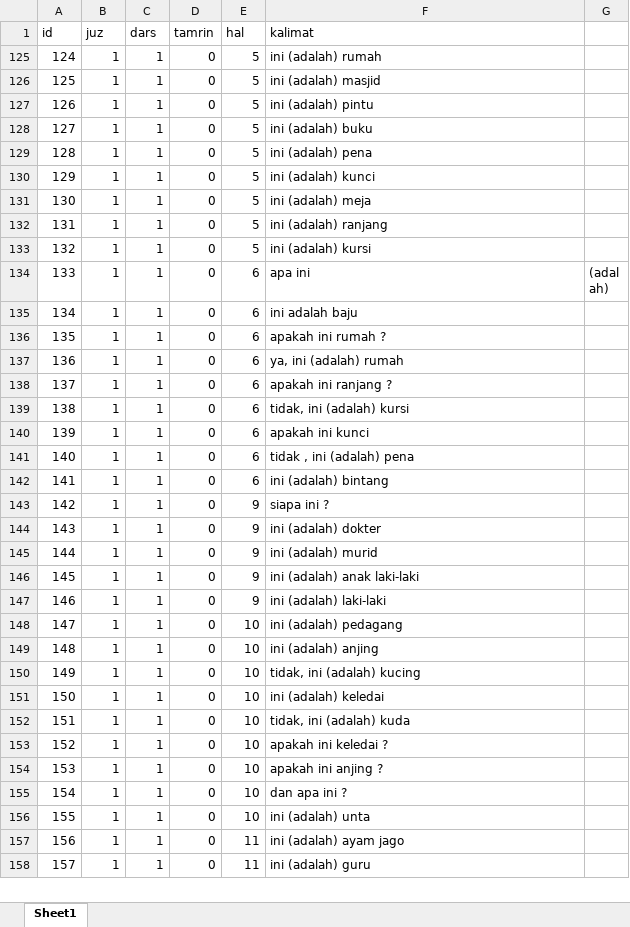
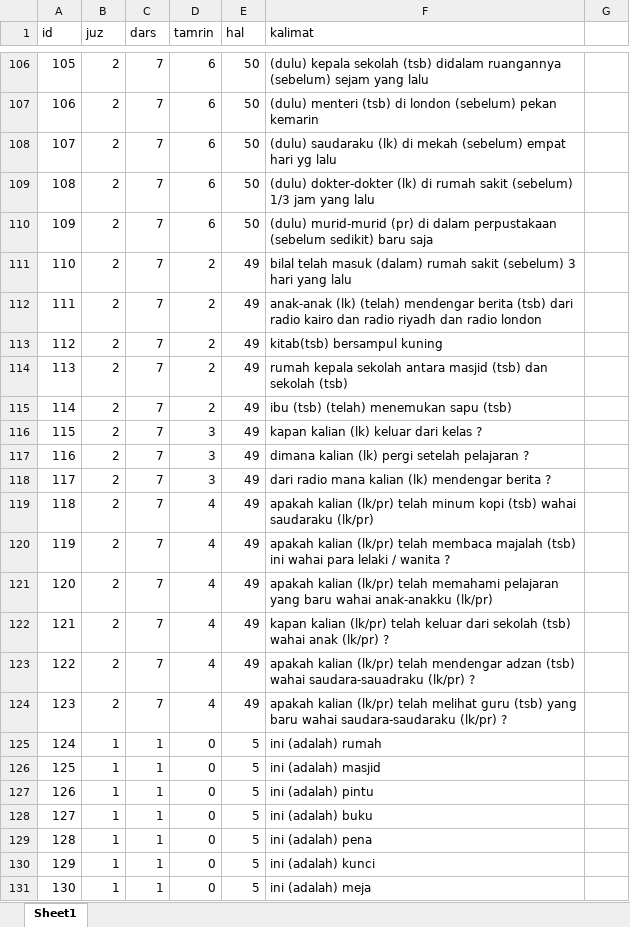
Before and after one commit to rtfmpliz/rtfmpliz.github.io, an Excel workbook: data kalimat durusul lughoh 2.xlsx, sheet Sheet1, drawn as a sheet; only a part is shown, gaps mark what is left out; the shorter side is filled out with more unchanged rows; values as stored, in another font and other column widths than the file's, no borders; the diff covers the shown part only; the diff names each change by its address in the sheet, - before the commit and + after, or states it on an @@ line.

```diff
--- a/data kalimat durusul lughoh 2.xlsx (sheet Sheet1)
+++ b/data kalimat durusul lughoh 2.xlsx (sheet Sheet1)
@@ row 106 unhidden: 105 | 2 | 7 | 6 | 50 | (dulu) kepala sekolah (tsb) didalam ruangannya (sebelum) sejam yang lalu @@
@@ row 107 unhidden: 106 | 2 | 7 | 6 | 50 | (dulu) menteri (tsb) di london (sebelum) pekan kemarin @@
@@ row 108 unhidden: 107 | 2 | 7 | 6 | 50 | (dulu) saudaraku (lk) di mekah (sebelum) empat hari yg lalu @@
@@ row 109 unhidden: 108 | 2 | 7 | 6 | 50 | (dulu) dokter-dokter (lk) di rumah sakit (sebelum) 1/3 jam yang lalu @@
@@ row 110 unhidden: 109 | 2 | 7 | 6 | 50 | (dulu) murid-murid (pr) di dalam perpustakaan (sebelum sedikit) baru saja @@
@@ row 111 unhidden: 110 | 2 | 7 | 2 | 49 | bilal telah masuk (dalam) rumah sakit (sebelum) 3 hari yang lalu @@
@@ row 112 unhidden: 111 | 2 | 7 | 2 | 49 | anak-anak (lk) (telah) mendengar berita (tsb) dari radio kairo dan radio riyadh dan radio london @@
@@ row 113 unhidden: 112 | 2 | 7 | 2 | 49 | kitab(tsb) bersampul kuning @@
@@ row 114 unhidden: 113 | 2 | 7 | 2 | 49 | rumah kepala sekolah antara masjid (tsb) dan sekolah (tsb) @@
@@ row 115 unhidden: 114 | 2 | 7 | 2 | 49 | ibu (tsb) (telah) menemukan sapu (tsb) @@
@@ row 116 unhidden: 115 | 2 | 7 | 3 | 49 | kapan kalian (lk) keluar dari kelas ? @@
@@ row 117 unhidden: 116 | 2 | 7 | 3 | 49 | dimana kalian (lk) pergi setelah pelajaran ? @@
@@ row 118 unhidden: 117 | 2 | 7 | 3 | 49 | dari radio mana kalian (lk) mendengar berita ? @@
@@ row 119 unhidden: 118 | 2 | 7 | 4 | 49 | apakah kalian (lk/pr) telah minum kopi (tsb) wahai saudaraku (lk/pr) @@
@@ row 120 unhidden: 119 | 2 | 7 | 4 | 49 | apakah kalian (lk/pr) telah membaca majalah (tsb) ini wahai para lelaki / wanita ? @@
@@ row 121 unhidden: 120 | 2 | 7 | 4 | 49 | apakah kalian (lk/pr) telah memahami pelajaran yang baru wahai anak-anakku (lk/pr) @@
@@ row 122 unhidden: 121 | 2 | 7 | 4 | 49 | kapan kalian (lk/pr) telah keluar dari sekolah (tsb) wahai anak (lk/pr) ? @@
@@ row 123 unhidden: 122 | 2 | 7 | 4 | 49 | apakah kalian (lk/pr) telah mendengar adzan (tsb) wahai saudara-sauadraku (lk/pr) ? @@
@@ row 124 unhidden: 123 | 2 | 7 | 4 | 49 | apakah kalian (lk/pr) telah melihat guru (tsb) yang baru wahai saudara-saudaraku (lk/pr) ? @@
```
Also changed, not shown: 19 added rows, 104 hidden or unhidden rows and 2 edited cells elsewhere in this sheet, 3 other files.
